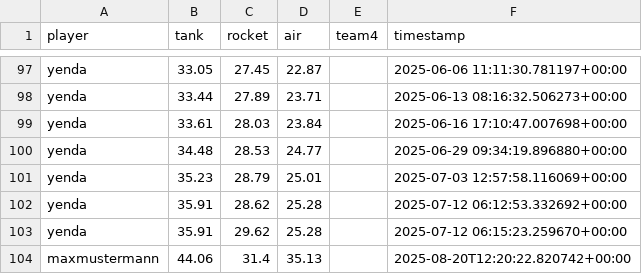
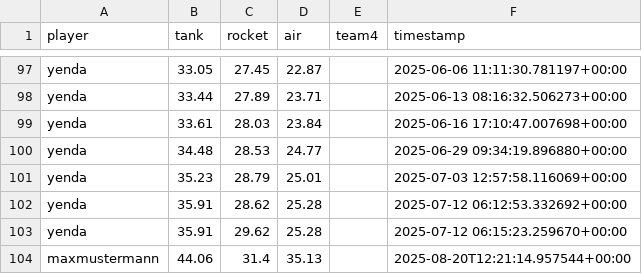
Before and after one commit to Stepanekmi/vs-data-store, a CSV file: data/power_data.csv, drawn as a sheet; only a part is shown, gaps mark what is left out.

Commit message:
powerenter: maxmustermann

```diff
--- a/data/power_data.csv
+++ b/data/power_data.csv
@@ -103,2 +103,2 @@ yenda,35.91,28.62,25.28,,2025-07-12 06:12:53.332692+00:00
 yenda,35.91,29.62,25.28,,2025-07-12 06:15:23.259670+00:00
-maxmustermann,44.06,31.4,35.13,,2025-08-20T12:20:22.820742+00:00
+maxmustermann,44.06,31.4,35.13,,2025-08-20T12:21:14.957544+00:00
```
